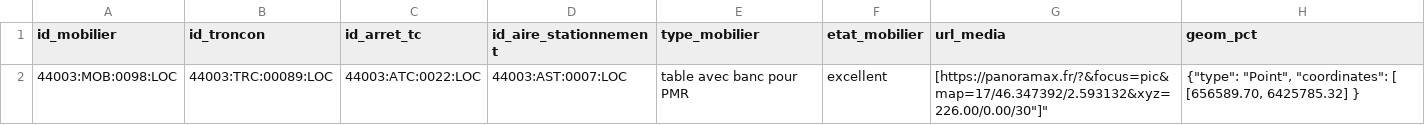
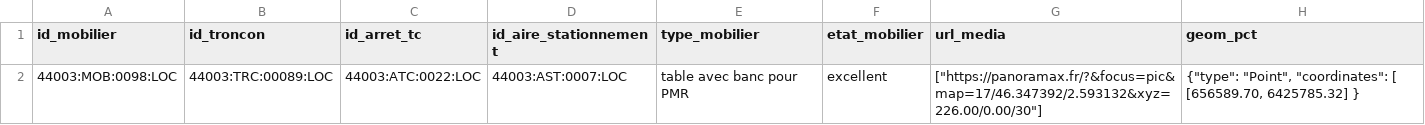
Before and after one commit to cnigfr/standard-accessibilite-espace-naturel, a CSV file: schema/mobilier/exemple_mobilier.csv, drawn as a sheet.

Commit message:
Update exemple_mobilier.csv

```diff
--- a/schema/mobilier/exemple_mobilier.csv
+++ b/schema/mobilier/exemple_mobilier.csv
@@ -1,2 +1,2 @@
 id_mobilier,id_troncon,id_arret_tc,id_aire_stationnement,type_mobilier,etat_mobilier,url_media,geom_pct
-44003:MOB:0098:LOC,44003:TRC:00089:LOC,44003:ATC:0022:LOC,44003:AST:0007:LOC,table avec banc pour PMR,excellent,"["https://panoramax.fr/?&focus=pic&map=17/46.347392/2.593132&xyz=226.00/0.00/30"]","{""type"": ""Point"", ""coordinates"": [ [656589.70, 6425785.32] }"
+44003:MOB:0098:LOC,44003:TRC:00089:LOC,44003:ATC:0022:LOC,44003:AST:0007:LOC,table avec banc pour PMR,excellent,["https://panoramax.fr/?&focus=pic&map=17/46.347392/2.593132&xyz=226.00/0.00/30"],"{""type"": ""Point"", ""coordinates"": [ [656589.70, 6425785.32] }"
```
